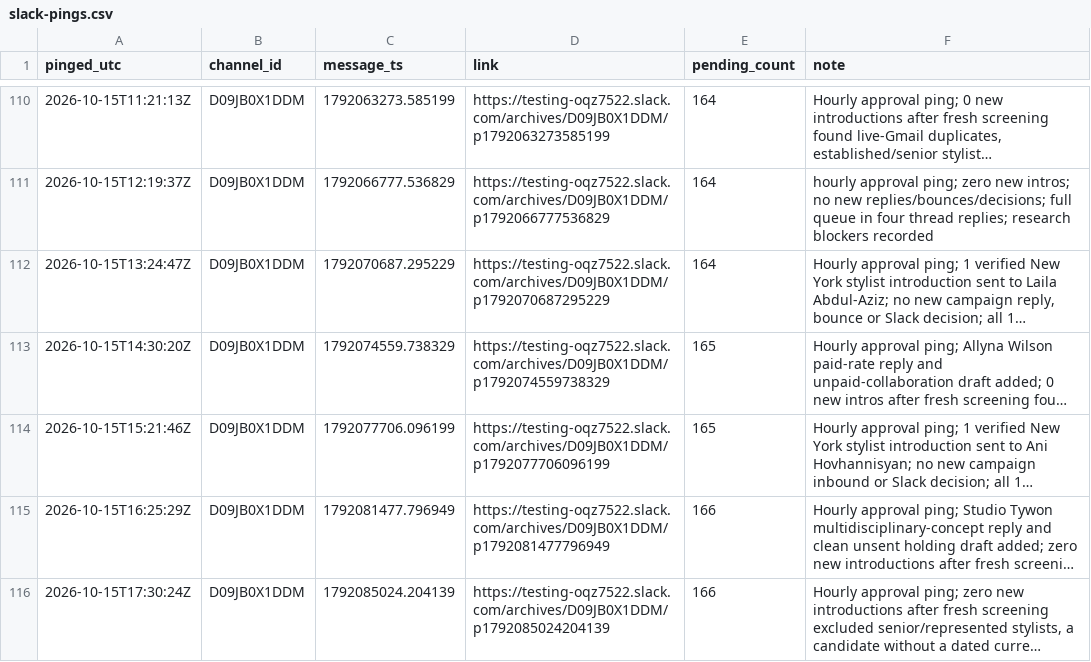
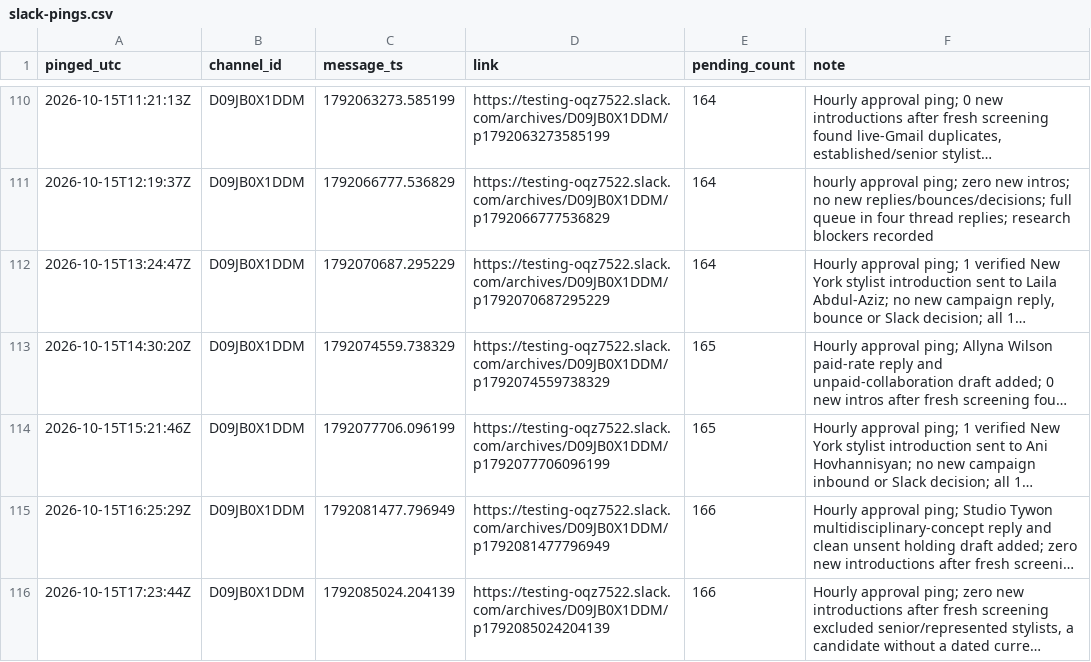
Before and after one commit to aidantorrence2/aidan-modern, a CSV file: marketing/outreach-log/slack-pings.csv, drawn as a sheet; only a part is shown, gaps mark what is left out; long unchanged cells end in …; the diff names each change by its address in the sheet, - before the commit and + after, or states it on an @@ line.

Commit message:
Correct 15 Oct Slack timestamp

```diff
--- a/marketing/outreach-log/slack-pings.csv
+++ b/marketing/outreach-log/slack-pings.csv
-A116 (pinged_utc): 2026-10-15T17:30:24Z
+A116 (pinged_utc): 2026-10-15T17:23:44Z
```
